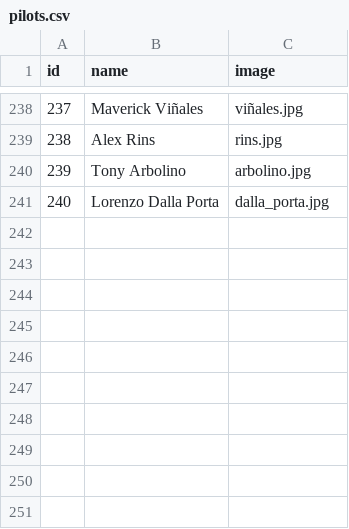
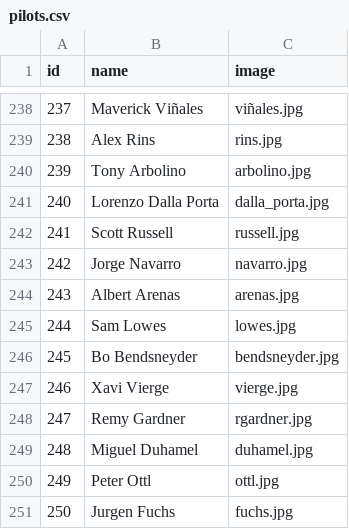
Before and after one commit to uri172192/game_motorbikes, a CSV file: pilots.csv, drawn as a sheet; only a part is shown, gaps mark what is left out; the diff names each change by its address in the sheet, - before the commit and + after, or states it on an @@ line.

Commit message:
Update pilots.csv

```diff
--- a/pilots.csv
+++ b/pilots.csv
+row 242: 241 | Scott Russell | russell.jpg
+row 243: 242 | Jorge Navarro | navarro.jpg
+row 244: 243 | Albert Arenas | arenas.jpg
+row 245: 244 | Sam Lowes | lowes.jpg
+row 246: 245 | Bo Bendsneyder | bendsneyder.jpg
+row 247: 246 | Xavi Vierge | vierge.jpg
+row 248: 247 | Remy Gardner | rgardner.jpg
+row 249: 248 | Miguel Duhamel | duhamel.jpg
+row 250: 249 | Peter Ottl | ottl.jpg
+row 251: 250 | Jurgen Fuchs | fuchs.jpg
```
